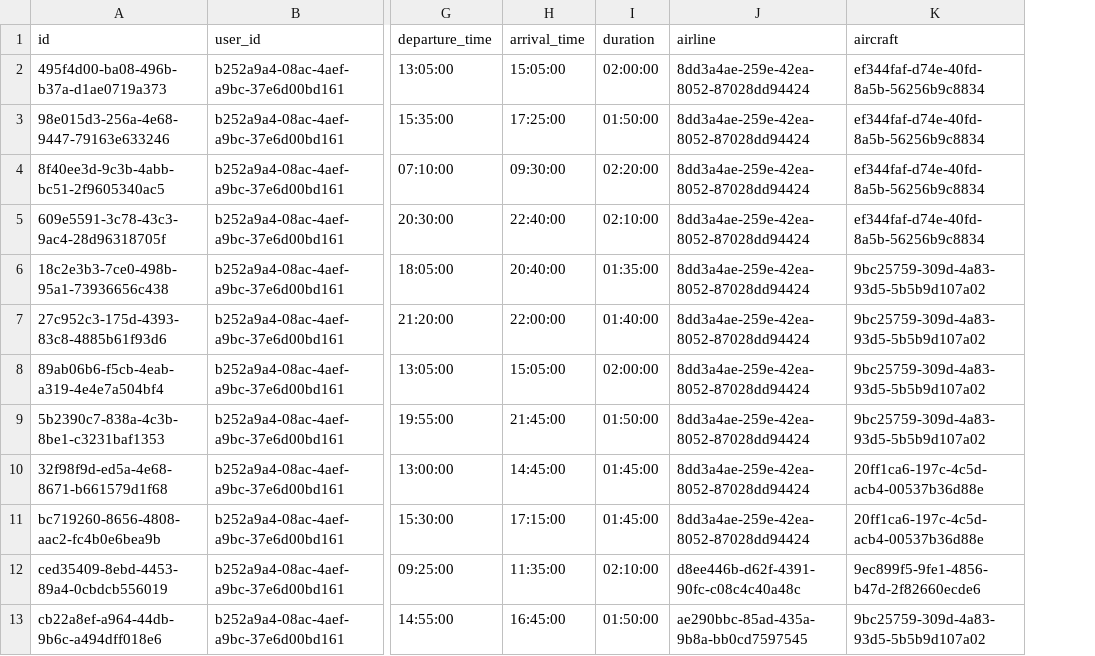
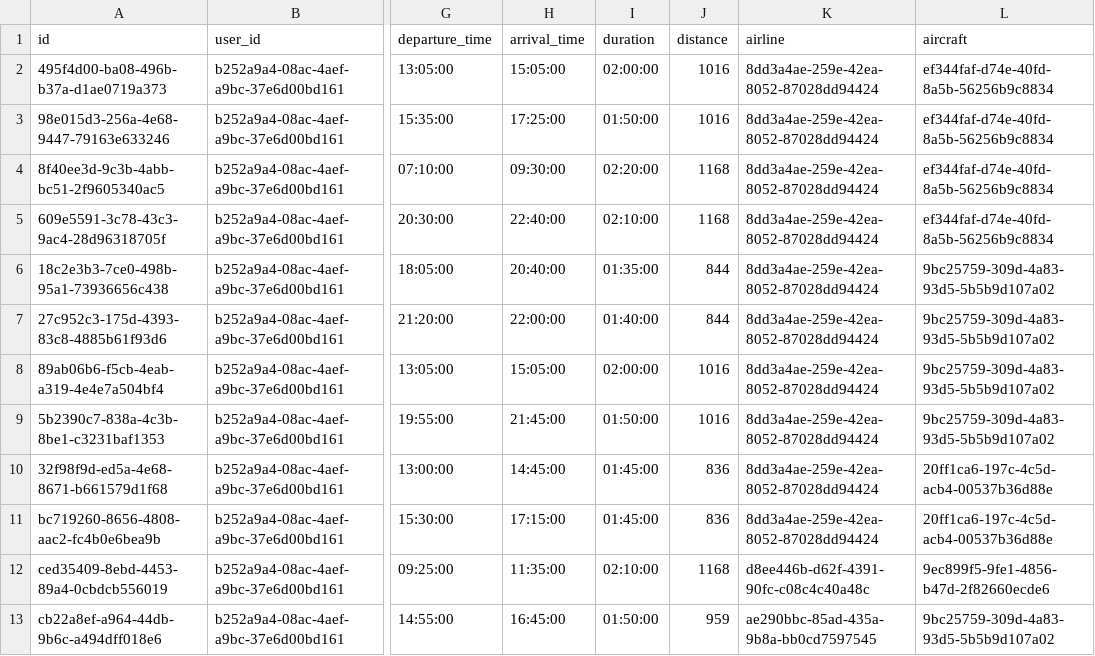
Before and after one commit to KinPeter/tripz, a CSV file: prep-scripts/flights/flights.csv, drawn as a sheet; only a part is shown, gaps mark what is left out; the diff names each change by its address in the sheet, - before the commit and + after, or states it on an @@ line.

Commit message:
Prep: calculate distances

```diff
--- a/prep-scripts/flights/flights.csv
+++ b/prep-scripts/flights/flights.csv
+column J (distance), rows 2-13: 1016 | 1016 | 1168 | 1168 | 844 | 844 | 1016 | 1016 | 836 | 836 | 1168 | 959
```
Also changed, not shown: 11 other files.
